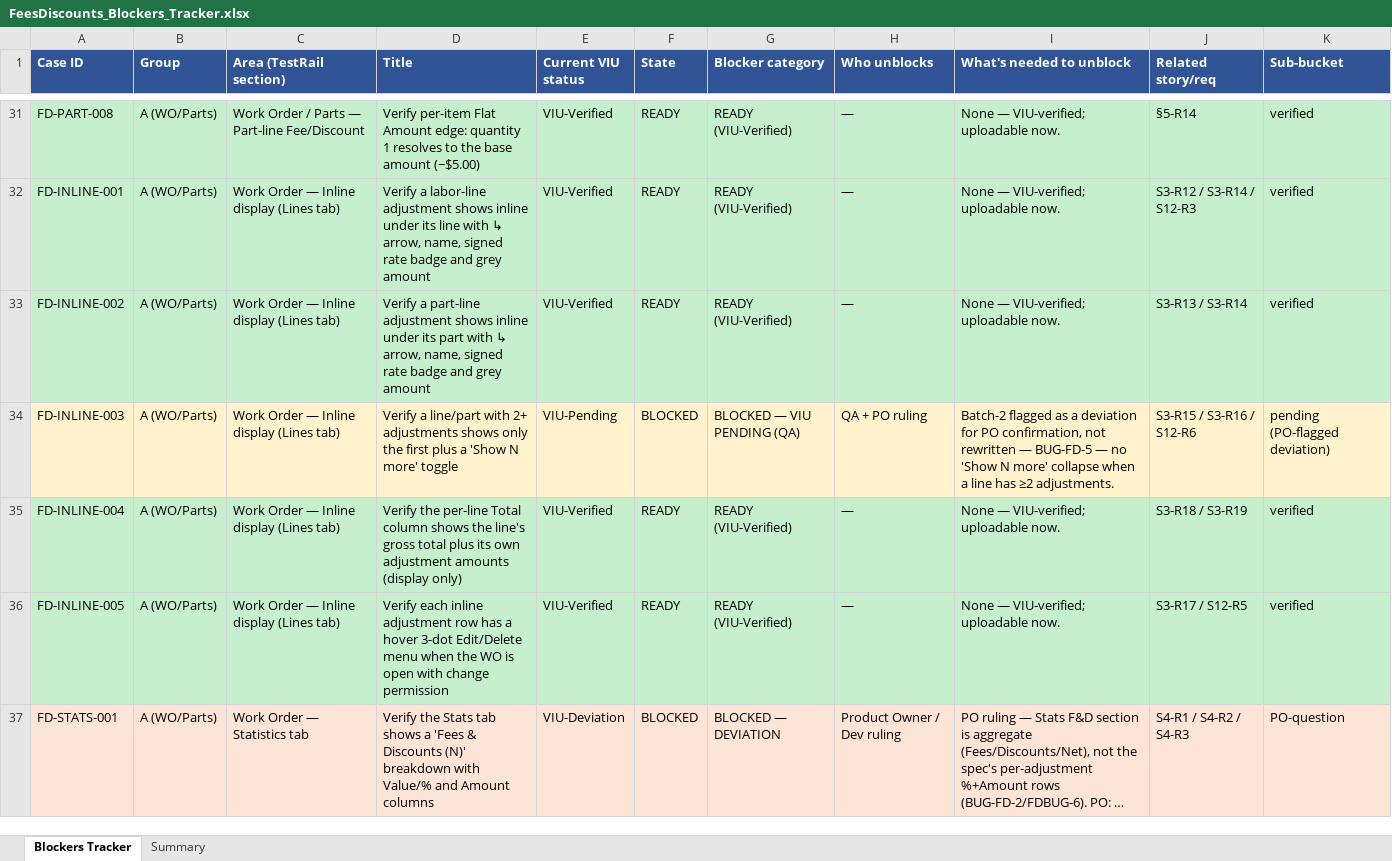
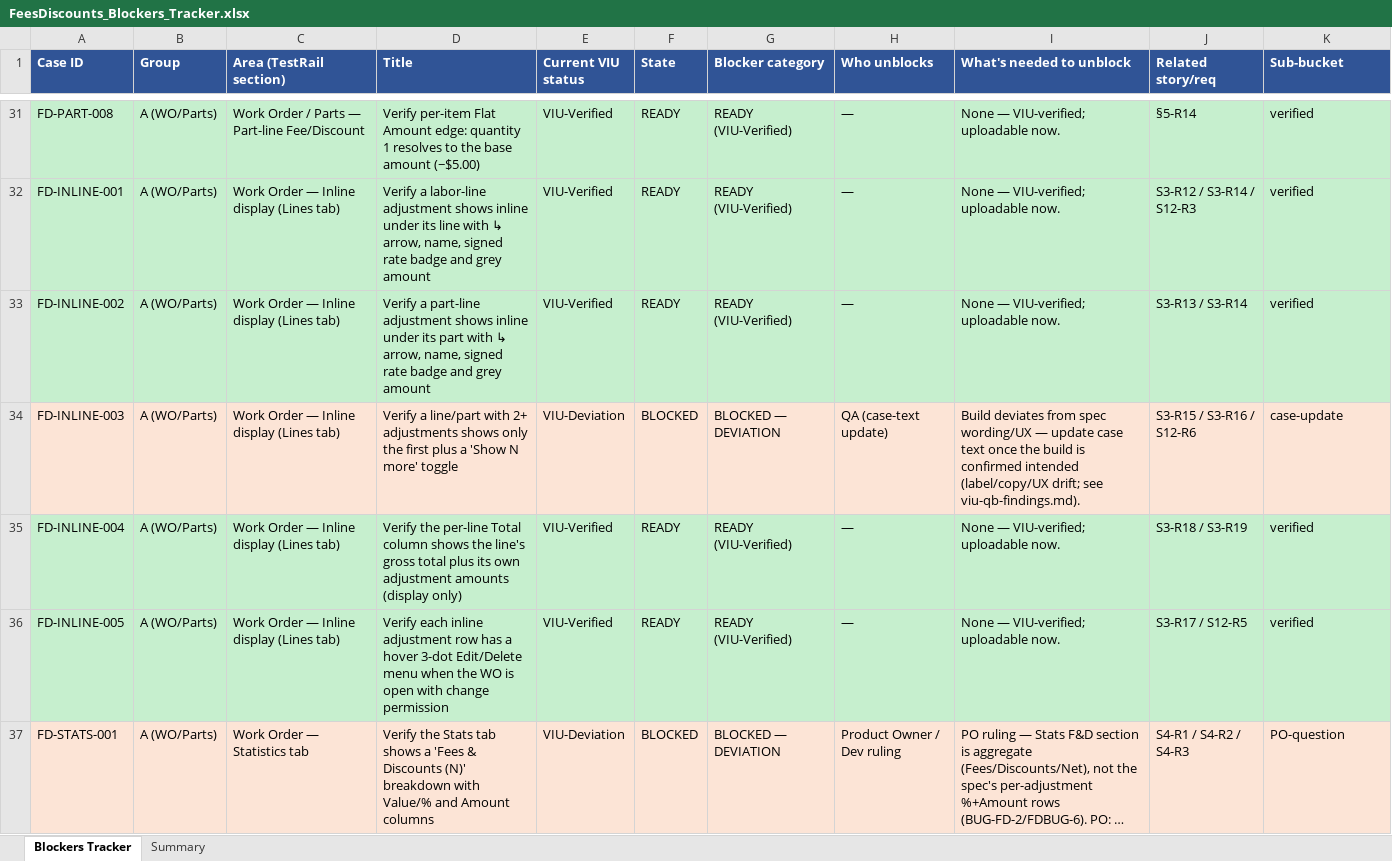
Before and after one commit to bilalmuzamil-sketch/Manual-test-Cases, an Excel workbook: build/fees-discounts/FeesDiscounts_Blockers_Tracker.xlsx, sheet Blockers Tracker, drawn as a sheet; only a part is shown, gaps mark what is left out; long unchanged cells end in …; values as stored, in another font and other column widths than the file's, no borders; the diff covers the shown part only; the diff names each change by its address in the sheet, - before the commit and + after, or states it on an @@ line.

```diff
--- a/build/fees-discounts/FeesDiscounts_Blockers_Tracker.xlsx (sheet Blockers Tracker)
+++ b/build/fees-discounts/FeesDiscounts_Blockers_Tracker.xlsx (sheet Blockers Tracker)
-E34 (Current VIU status): VIU-Pending
+E34 (Current VIU status): VIU-Deviation
-G34 (Blocker category): BLOCKED — VIU PENDING (QA)
+G34 (Blocker category): BLOCKED — DEVIATION
-H34 (Who unblocks): QA + PO ruling
+H34 (Who unblocks): QA (case-text update)
-I34 (What's needed to unblock): Batch-2 flagged as a deviation for PO confirmation, not rewritten — BUG-FD-5 — no 'Show N more' collapse when a line has ≥2 adjustments.
+I34 (What's needed to unblock): Build deviates from spec wording/UX — update case text once the build is confirmed intended (label/copy/UX drift; see viu-qb-findings.md).
-K34 (Sub-bucket): pending (PO-flagged deviation)
+K34 (Sub-bucket): case-update
```
Also changed, not shown: 25 edited cells elsewhere in this sheet, sheet Summary, 4 other files.
